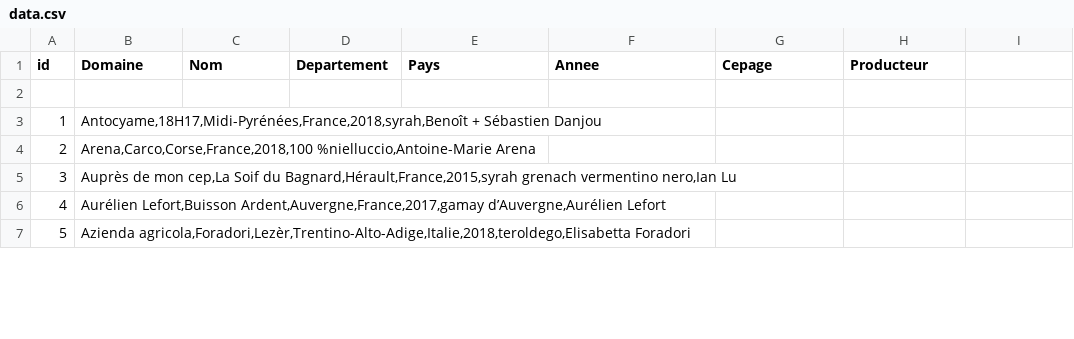
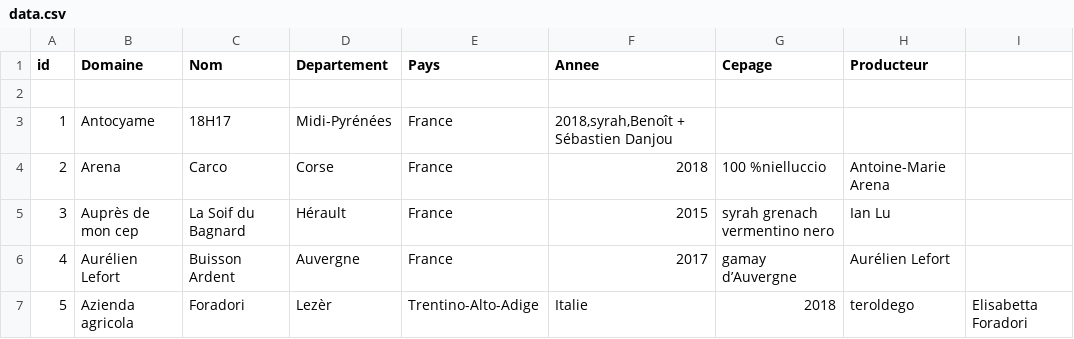
Before and after one commit to remiTriton/Babel, a CSV file: import/data.csv, drawn as a sheet; only a part is shown; the diff covers the shown part only.

Commit message:
maj v1

```diff
--- a/import/data.csv
+++ b/import/data.csv
@@ -2,6 +2,6 @@ id;Domaine;Nom;Departement;Pays;Annee;Cepage;Producteur
 
-1;Antocyame,18H17,Midi-Pyrénées,France,2018,syrah,Benoît + Sébastien Danjou
-2;Arena,Carco,Corse,France,2018,100 %nielluccio,Antoine-Marie Arena
-3;Auprès de mon cep,La Soif du Bagnard,Hérault,France,2015,syrah grenach vermentino nero,Ian Lu
-4;Aurélien Lefort,Buisson Ardent,Auvergne,France,2017,gamay d’Auvergne,Aurélien Lefort
-5;Azienda agricola,Foradori,Lezèr,Trentino-Alto-Adige,Italie,2018,teroldego,Elisabetta Foradori
+1;Antocyame;18H17;Midi-Pyrénées;France;2018,syrah,Benoît + Sébastien Danjou
+2;Arena;Carco;Corse;France;2018;100 %nielluccio;Antoine-Marie Arena
+3;Auprès de mon cep;La Soif du Bagnard;Hérault;France;2015;syrah grenach vermentino nero;Ian Lu
+4;Aurélien Lefort;Buisson Ardent;Auvergne;France;2017;gamay d’Auvergne;Aurélien Lefort
+5;Azienda agricola;Foradori;Lezèr;Trentino-Alto-Adige;Italie;2018;teroldego;Elisabetta Foradori
```
Also changed, not shown: 35 edited cells elsewhere in this file.
